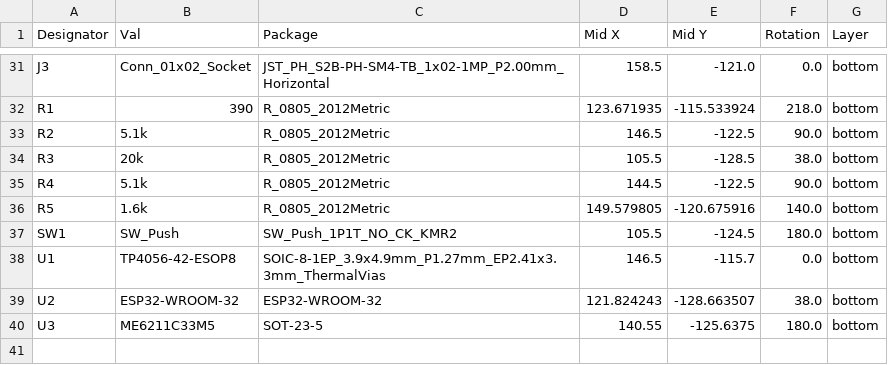
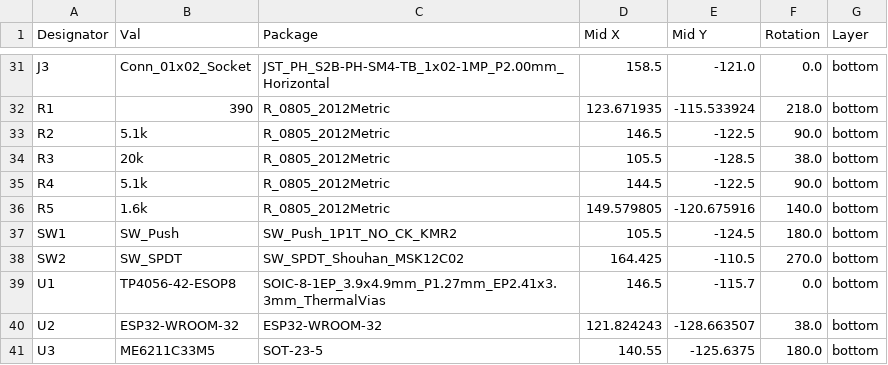
Before and after one commit to michelepietravalle/pamali2026, a CSV file: hardware/cuore/CPL-badge_cuore_OK.csv, drawn as a sheet; only a part is shown, gaps mark what is left out; the diff names each change by its address in the sheet, - before the commit and + after, or states it on an @@ line.

```diff
--- a/hardware/cuore/CPL-badge_cuore_OK.csv
+++ b/hardware/cuore/CPL-badge_cuore_OK.csv
+row 38: SW2 | SW_SPDT | SW_SPDT_Shouhan_MSK12C02 | 164.425 | -110.5 | 270.0 | bottom
```
Also changed, not shown: hardware/cuore/BOM-badge_cuore_OK.csv, 1 other file.
